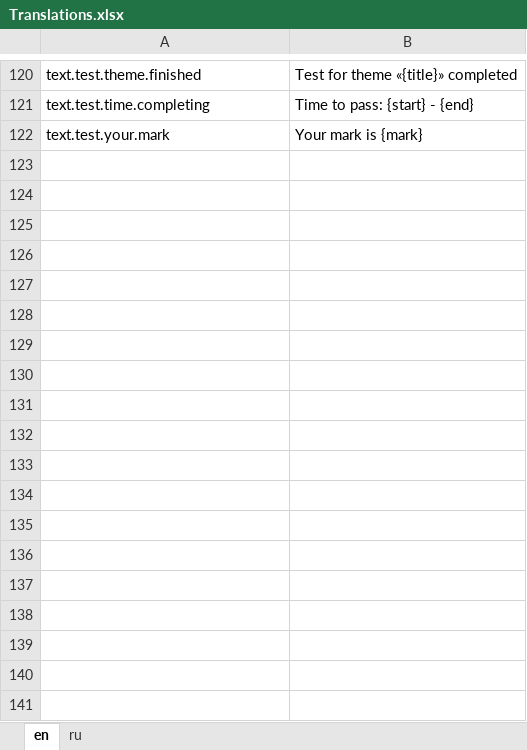
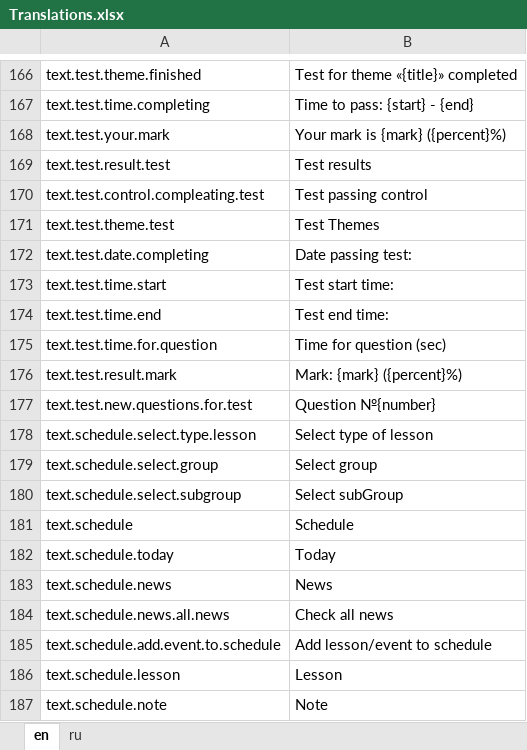
Before and after one commit to hawkrai/CATSdesigner, an Excel workbook: container/src/app/core/translations/Translations.xlsx, sheet en, drawn as a sheet; only a part is shown, gaps mark what is left out; values as stored, in another font and other column widths than the file's, no borders; addresses are those after the commit; the diff covers the shown part only; the diff names each change by its address in the sheet, - before the commit and + after, or states it on an @@ line.

```diff
--- a/container/src/app/core/translations/Translations.xlsx (sheet en)
+++ b/container/src/app/core/translations/Translations.xlsx (sheet en)
-B168: Your mark is {mark}
+B168: Your mark is {mark} ({percent}%)
+row 169: text.test.result.test | Test results
+row 170: text.test.control.compleating.test | Test passing control
+row 171: text.test.theme.test | Test Themes
+row 172: text.test.date.completing | Date passing test:
+row 173: text.test.time.start | Test start time:
+row 174: text.test.time.end | Test end time:
+row 175: text.test.time.for.question | Time for question (sec)
+row 176: text.test.result.mark | Mark: {mark} ({percent}%)
+row 177: text.test.new.questions.for.test | Question №{number}
+row 178: text.schedule.select.type.lesson | Select type of lesson
+row 179: text.schedule.select.group | Select group
+row 180: text.schedule.select.subgroup | Select subGroup
+row 181: text.schedule | Schedule
+row 182: text.schedule.today | Today
+row 183: text.schedule.news | News
+row 184: text.schedule.news.all.news | Check all news
+row 185: text.schedule.add.event.to.schedule | Add lesson/event to schedule
+row 186: text.schedule.lesson | Lesson
+row 187: text.schedule.note | Note
```
Also changed, not shown: 226 added rows and 1 edited cell elsewhere in this sheet, sheet ru, 10 other files.
